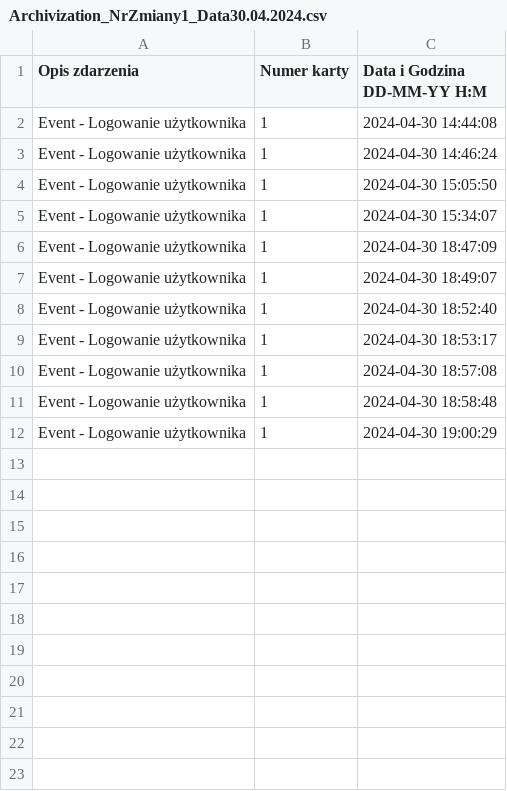
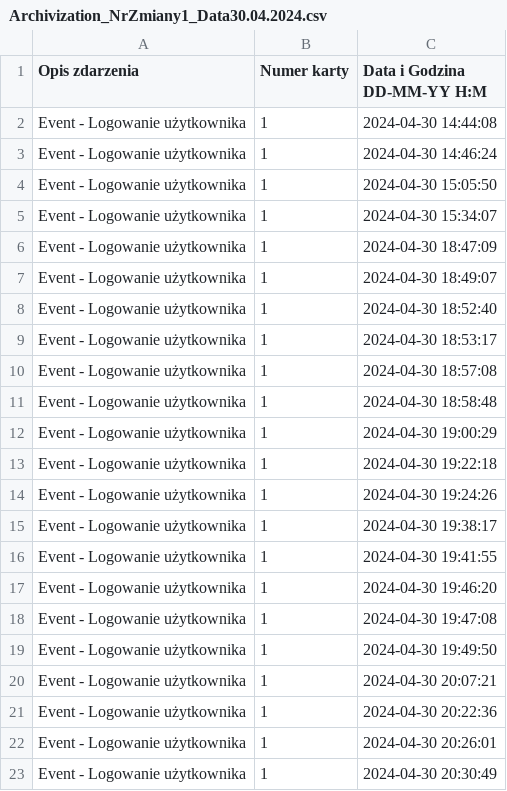
Before and after one commit to Maskul96/HMIApp, a CSV file: HMIApp/HMIApp/Resources/Files/Archivizations/Archivization_NrZmiany1_Data30.04.2024.csv, drawn as a sheet.

```diff
--- a/HMIApp/HMIApp/Resources/Files/Archivizations/Archivization_NrZmiany1_Data30.04.2024.csv
+++ b/HMIApp/HMIApp/Resources/Files/Archivizations/Archivization_NrZmiany1_Data30.04.2024.csv
@@ -12 +12,12 @@ Event - Logowanie użytkownika;1;2024-04-30 18:58:48
 Event - Logowanie użytkownika;1;2024-04-30 19:00:29
+Event - Logowanie użytkownika;1;2024-04-30 19:22:18
+Event - Logowanie użytkownika;1;2024-04-30 19:24:26
+Event - Logowanie użytkownika;1;2024-04-30 19:38:17
+Event - Logowanie użytkownika;1;2024-04-30 19:41:55
+Event - Logowanie użytkownika;1;2024-04-30 19:46:20
+Event - Logowanie użytkownika;1;2024-04-30 19:47:08
+Event - Logowanie użytkownika;1;2024-04-30 19:49:50
+Event - Logowanie użytkownika;1;2024-04-30 20:07:21
+Event - Logowanie użytkownika;1;2024-04-30 20:22:36
+Event - Logowanie użytkownika;1;2024-04-30 20:26:01
+Event - Logowanie użytkownika;1;2024-04-30 20:30:49
```
Also changed, not shown: HMIApp/HMIApp/Resources/Files/ArchivizationsExtended/ArchivizationExtended_NrZmiany1_Data30.04.2024.csv, 4 other files.
